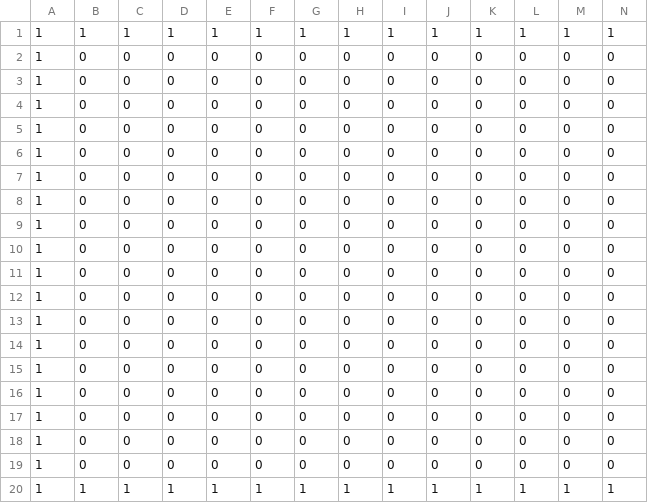
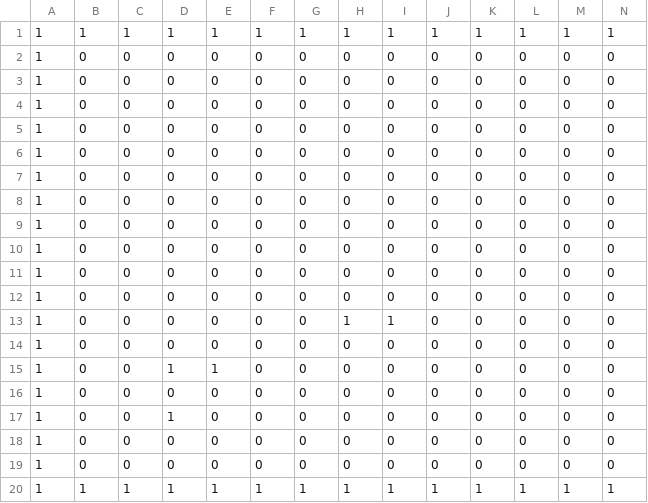
Before and after one commit to NishiTakuma1014/AL3, a CSV file: DirectXGame/Resources/mapchip.csv, drawn as a sheet; only a part is shown; removed rows and columns are numbered as before the commit, all else as after; rows hold the shown columns only; the diff names each change by its address in the sheet, - before the commit and + after, or states it on an @@ line.

Commit message:
07の課題

```diff
--- a/DirectXGame/Resources/mapchip.csv
+++ b/DirectXGame/Resources/mapchip.csv
+row 13: 1 | 0 | 0 | 0 | 0 | 0 | 0 | 1 | 1 | 0 | 0 | 0 | 0 | 0
+row 15: 1 | 0 | 0 | 1 | 1 | 0 | 0 | 0 | 0 | 0 | 0 | 0 | 0 | 0
-D17: 0
+D17: 1
-row 16: 1 | 0 | 0 | 0 | 0 | 0 | 0 | 0 | 0 | 0 | 0 | 0 | 0 | 0
-row 17: 1 | 0 | 0 | 0 | 0 | 0 | 0 | 0 | 0 | 0 | 0 | 0 | 0 | 0
```
